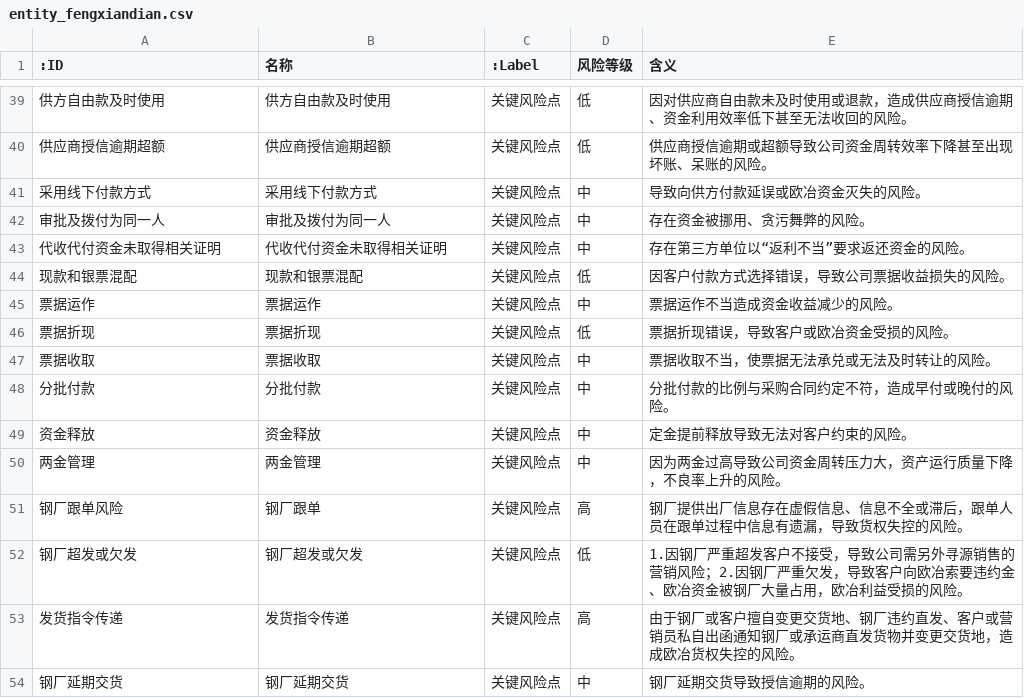
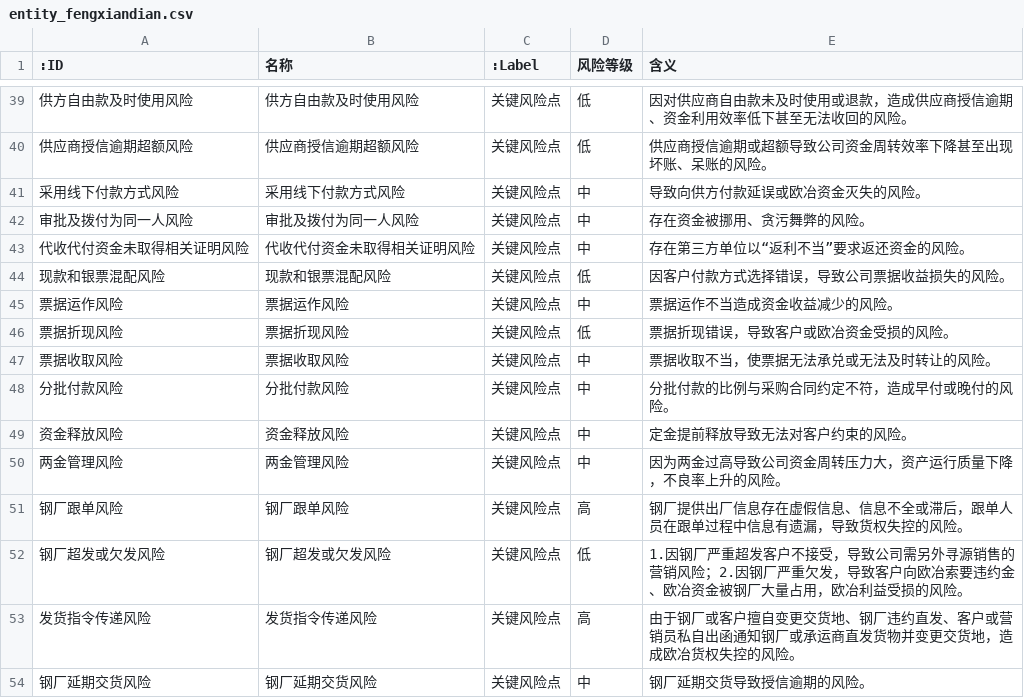
Before and after one commit to EndlessCG/FengxianQA, a CSV file: preprocess/风控实体关系表/entity_fengxiandian.csv, drawn as a sheet; only a part is shown, gaps mark what is left out; the diff covers the shown part only.

```diff
--- a/preprocess/风控实体关系表/entity_fengxiandian.csv
+++ b/preprocess/风控实体关系表/entity_fengxiandian.csv
@@ -39,16 +39,16 @@
-供方自由款及时使用,供方自由款及时使用,关键风险点,低,因对供应商自由款未及时使用或退款，造成供应商授信逾期、资金利用效率低下甚至无法收回的风险。
-供应商授信逾期超额,供应商授信逾期超额,关键风险点,低,供应商授信逾期或超额导致公司资金周转效率下降甚至出现坏账、呆账的风险。
-采用线下付款方式,采用线下付款方式,关键风险点,中,导致向供方付款延误或欧冶资金灭失的风险。
-审批及拨付为同一人,审批及拨付为同一人,关键风险点,中,存在资金被挪用、贪污舞弊的风险。
-代收代付资金未取得相关证明,代收代付资金未取得相关证明,关键风险点,中,存在第三方单位以“返利不当”要求返还资金的风险。
-现款和银票混配,现款和银票混配,关键风险点,低,因客户付款方式选择错误，导致公司票据收益损失的风险。
-票据运作,票据运作,关键风险点,中,票据运作不当造成资金收益减少的风险。
-票据折现,票据折现,关键风险点,低,票据折现错误，导致客户或欧冶资金受损的风险。
-票据收取,票据收取,关键风险点,中,票据收取不当，使票据无法承兑或无法及时转让的风险。
-分批付款,分批付款,关键风险点,中,分批付款的比例与采购合同约定不符，造成早付或晚付的风险。
-资金释放,资金释放,关键风险点,中,定金提前释放导致无法对客户约束的风险。
-两金管理,两金管理,关键风险点,中,因为两金过高导致公司资金周转压力大，资产运行质量下降，不良率上升的风险。
-钢厂跟单风险,钢厂跟单,关键风险点,高,钢厂提供出厂信息存在虚假信息、信息不全或滞后，跟单人员在跟单过程中信息有遗漏，导致货权失控的风险。
-钢厂超发或欠发,钢厂超发或欠发,关键风险点,低,1.因钢厂严重超发客户不接受，导致公司需另外寻源销售的营销风险；2.因钢厂严重欠发，导致客户向欧冶索要违约金、欧冶资金被钢厂大量占用，欧冶利益受损的风险。
-发货指令传递,发货指令传递,关键风险点,高,由于钢厂或客户擅自变更交货地、钢厂违约直发、客户或营销员私自出函通知钢厂或承运商直发货物并变更交货地，造成欧冶货权失控的风险。
-钢厂延期交货,钢厂延期交货,关键风险点,中,钢厂延期交货导致授信逾期的风险。
+供方自由款及时使用风险,供方自由款及时使用风险,关键风险点,低,因对供应商自由款未及时使用或退款，造成供应商授信逾期、资金利用效率低下甚至无法收回的风险。
+供应商授信逾期超额风险,供应商授信逾期超额风险,关键风险点,低,供应商授信逾期或超额导致公司资金周转效率下降甚至出现坏账、呆账的风险。
+采用线下付款方式风险,采用线下付款方式风险,关键风险点,中,导致向供方付款延误或欧冶资金灭失的风险。
+审批及拨付为同一人风险,审批及拨付为同一人风险,关键风险点,中,存在资金被挪用、贪污舞弊的风险。
+代收代付资金未取得相关证明风险,代收代付资金未取得相关证明风险,关键风险点,中,存在第三方单位以“返利不当”要求返还资金的风险。
+现款和银票混配风险,现款和银票混配风险,关键风险点,低,因客户付款方式选择错误，导致公司票据收益损失的风险。
+票据运作风险,票据运作风险,关键风险点,中,票据运作不当造成资金收益减少的风险。
+票据折现风险,票据折现风险,关键风险点,低,票据折现错误，导致客户或欧冶资金受损的风险。
+票据收取风险,票据收取风险,关键风险点,中,票据收取不当，使票据无法承兑或无法及时转让的风险。
+分批付款风险,分批付款风险,关键风险点,中,分批付款的比例与采购合同约定不符，造成早付或晚付的风险。
+资金释放风险,资金释放风险,关键风险点,中,定金提前释放导致无法对客户约束的风险。
+两金管理风险,两金管理风险,关键风险点,中,因为两金过高导致公司资金周转压力大，资产运行质量下降，不良率上升的风险。
+钢厂跟单风险,钢厂跟单风险,关键风险点,高,钢厂提供出厂信息存在虚假信息、信息不全或滞后，跟单人员在跟单过程中信息有遗漏，导致货权失控的风险。
+钢厂超发或欠发风险,钢厂超发或欠发风险,关键风险点,低,1.因钢厂严重超发客户不接受，导致公司需另外寻源销售的营销风险；2.因钢厂严重欠发，导致客户向欧冶索要违约金、欧冶资金被钢厂大量占用，欧冶利益受损的风险。
+发货指令传递风险,发货指令传递风险,关键风险点,高,由于钢厂或客户擅自变更交货地、钢厂违约直发、客户或营销员私自出函通知钢厂或承运商直发货物并变更交货地，造成欧冶货权失控的风险。
+钢厂延期交货风险,钢厂延期交货风险,关键风险点,中,钢厂延期交货导致授信逾期的风险。
```
Also changed, not shown: 100 edited cells elsewhere in this file, preprocess/风控实体关系表/relationship_baohan.csv, 33 other files.
